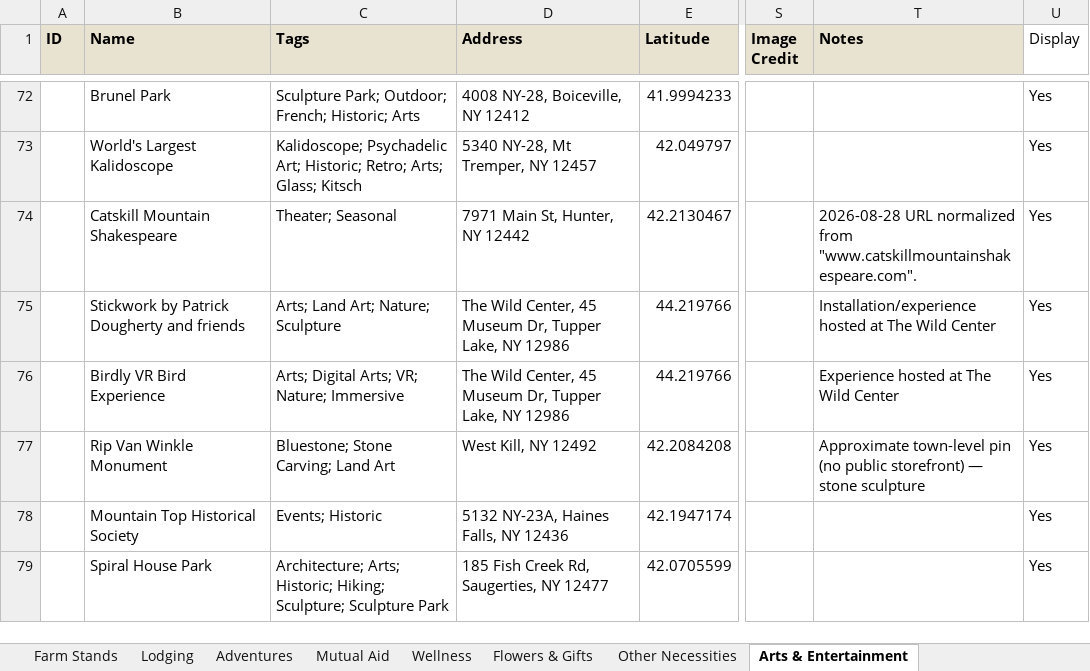
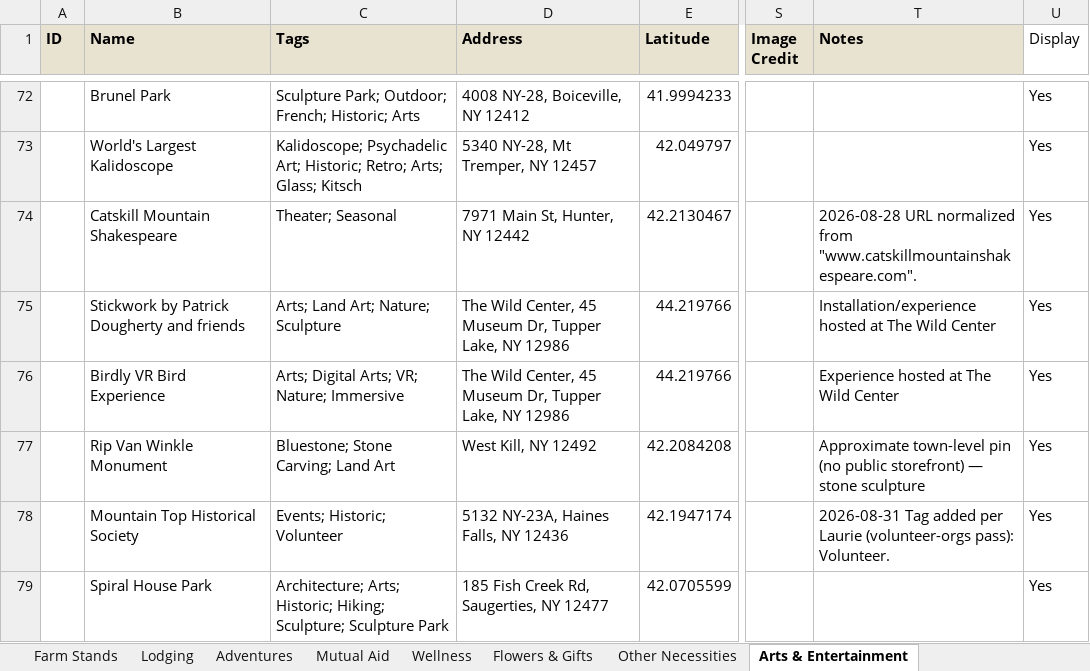
Before and after one commit to nyhilltowners/explore-the-hilltowns, an Excel workbook: data/points_of_interest.xlsx, sheet Arts & Entertainment, drawn as a sheet; only a part is shown, gaps mark what is left out; values as stored, in another font and other column widths than the file's, no borders; the diff covers the shown part only; the diff names each change by its address in the sheet, - before the commit and + after, or states it on an @@ line.

```diff
--- a/data/points_of_interest.xlsx (sheet Arts & Entertainment)
+++ b/data/points_of_interest.xlsx (sheet Arts & Entertainment)
-C78 (Tags): Events; Historic
+C78 (Tags): Events; Historic; Volunteer
-T78 (Notes): (empty)
+T78 (Notes): 2026-08-31 Tag added per Laurie (volunteer-orgs pass): Volunteer.
```
Also changed, not shown: 1 added row and 6 edited cells elsewhere in this sheet, sheet Other Necessities, sheet Mutual Aid, sheet Adventures, sheet Antiques & Vintage, sheet Flowers & Gifts, 1 other file.
